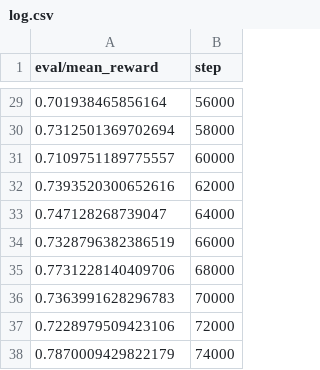
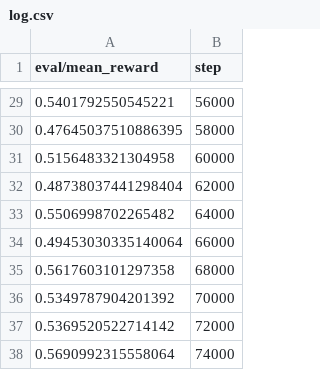
Before and after one commit to magmawolf8/cs185-homework-1, a CSV file: exp/mse/log.csv, drawn as a sheet; only a part is shown, gaps mark what is left out; the diff covers the shown part only.

```diff
--- a/exp/mse/log.csv
+++ b/exp/mse/log.csv
@@ -29,10 +29,10 @@ eval/mean_reward,step
-0.701938465856164,56000
-0.7312501369702694,58000
-0.7109751189775557,60000
-0.7393520300652616,62000
-0.747128268739047,64000
-0.7328796382386519,66000
-0.7731228140409706,68000
-0.7363991628296783,70000
-0.7228979509423106,72000
-0.7870009429822179,74000
+0.5401792550545221,56000
+0.47645037510886395,58000
+0.5156483321304958,60000
+0.48738037441298404,62000
+0.5506998702265482,64000
+0.49453030335140064,66000
+0.5617603101297358,68000
+0.5349787904201392,70000
+0.5369520522714142,72000
+0.5690992315558064,74000
```
Also changed, not shown: 27 edited cells elsewhere in this file, 16 other files.
